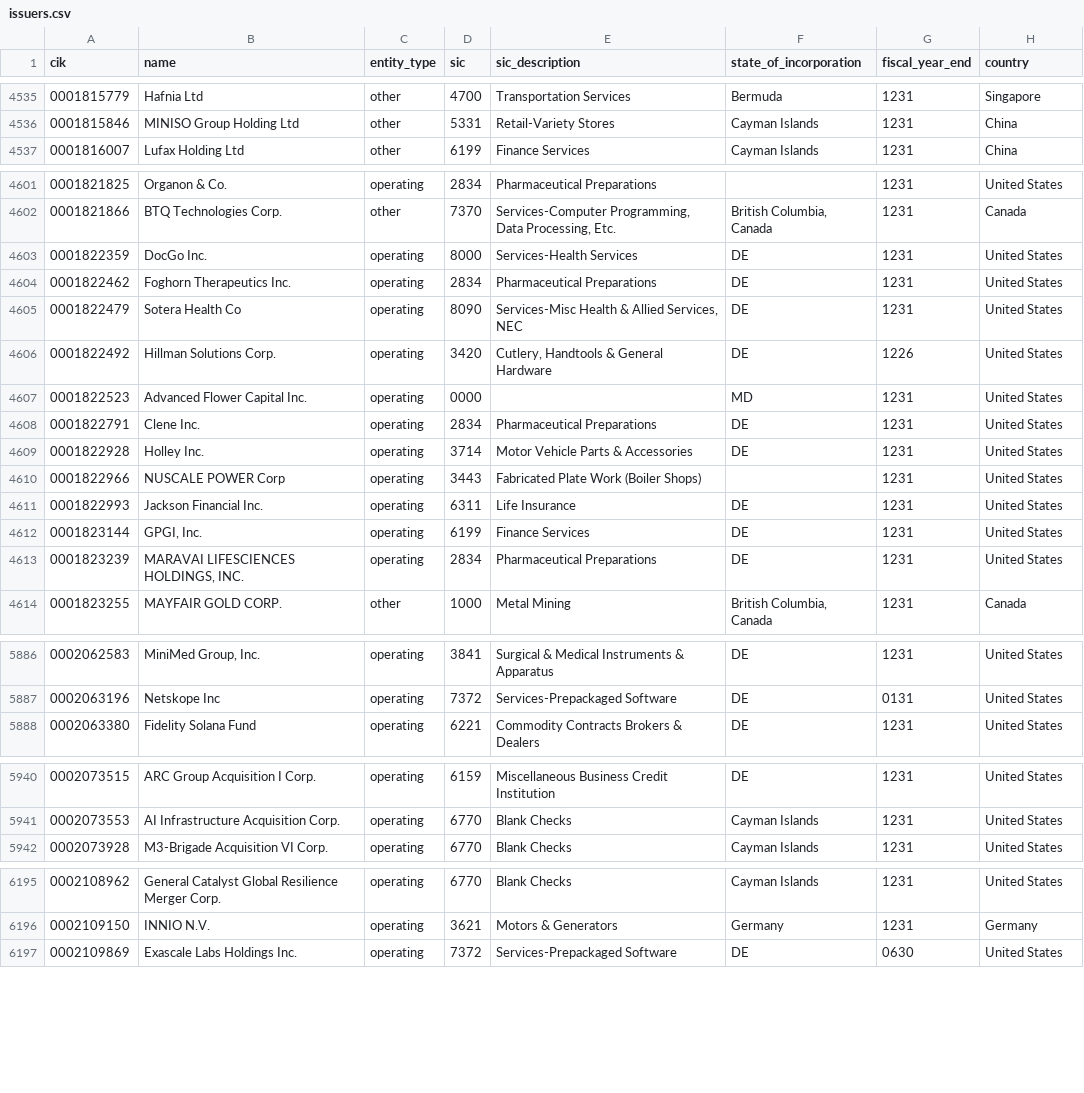
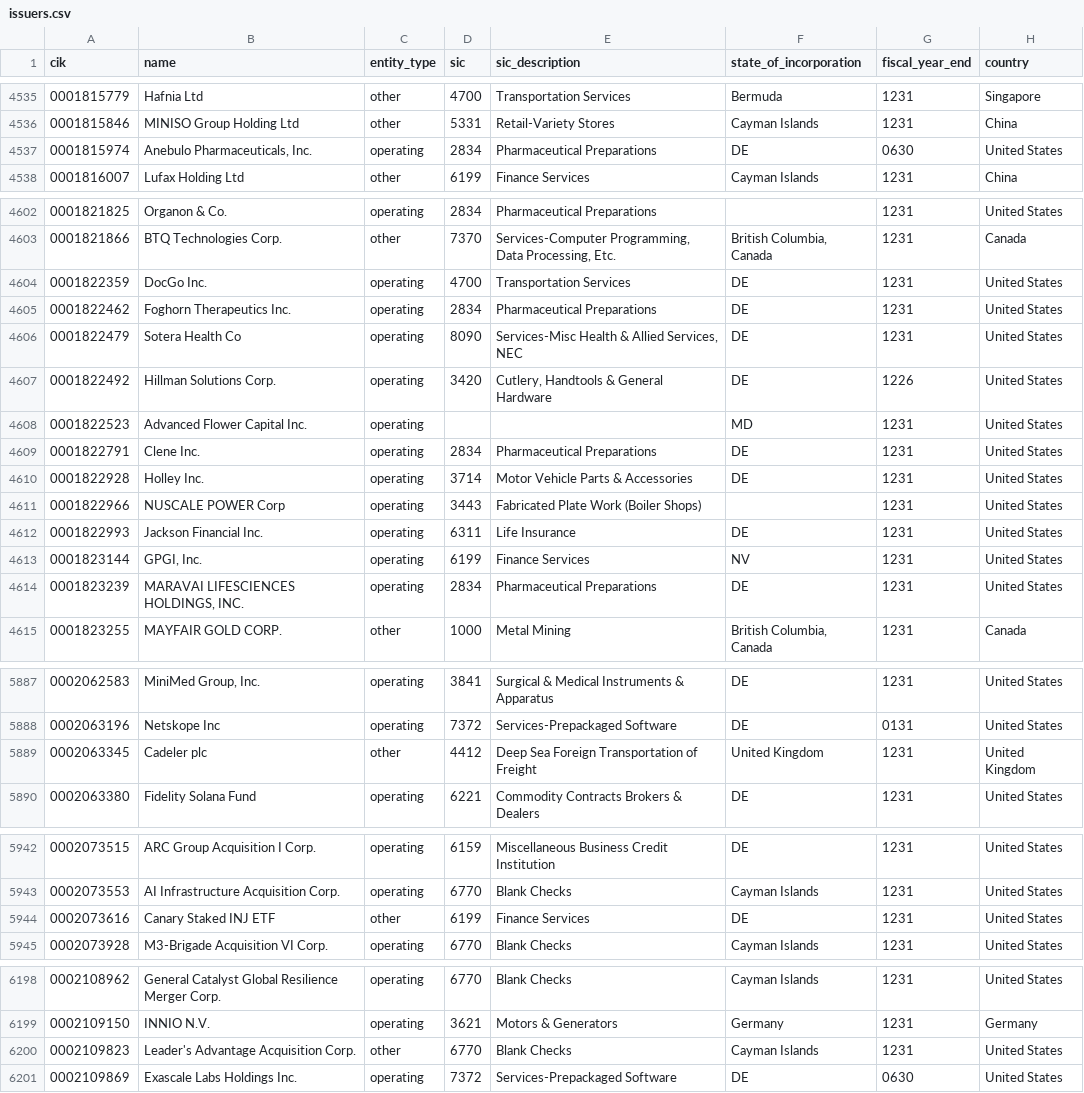
Before and after one commit to zhuy9/security-master, a CSV file: data/issuers.csv, drawn as a sheet; only a part is shown, gaps mark what is left out; the diff covers the shown part only.

```diff
--- a/data/issuers.csv
+++ b/data/issuers.csv
@@ -4536,2 +4536,3 @@ cik,name,entity_type,sic,sic_description,state_of_incorporation,fiscal_year_end,
 0001815846,MINISO Group Holding Ltd,other,5331,Retail-Variety Stores,Cayman Islands,1231,China
+0001815974,"Anebulo Pharmaceuticals, Inc.",operating,2834,Pharmaceutical Preparations,DE,0630,United States
 0001816007,Lufax Holding Ltd,other,6199,Finance Services,Cayman Islands,1231,China
@@ -4602,3 +4603,3 @@ cik,name,entity_type,sic,sic_description,state_of_incorporation,fiscal_year_end,
 0001821866,BTQ Technologies Corp.,other,7370,"Services-Computer Programming, Data Processing, Etc.","British Columbia, Canada",1231,Canada
-0001822359,DocGo Inc.,operating,8000,Services-Health Services,DE,1231,United States
+0001822359,DocGo Inc.,operating,4700,Transportation Services,DE,1231,United States
 0001822462,Foghorn Therapeutics Inc.,operating,2834,Pharmaceutical Preparations,DE,1231,United States
@@ -4606,3 +4607,3 @@ cik,name,entity_type,sic,sic_description,state_of_incorporation,fiscal_year_end,
 0001822492,Hillman Solutions Corp.,operating,3420,"Cutlery, Handtools & General Hardware",DE,1226,United States
-0001822523,Advanced Flower Capital Inc.,operating,0000,,MD,1231,United States
+0001822523,Advanced Flower Capital Inc.,operating,,,MD,1231,United States
 0001822791,Clene Inc.,operating,2834,Pharmaceutical Preparations,DE,1231,United States
@@ -4611,3 +4612,3 @@ cik,name,entity_type,sic,sic_description,state_of_incorporation,fiscal_year_end,
 0001822993,Jackson Financial Inc.,operating,6311,Life Insurance,DE,1231,United States
-0001823144,"GPGI, Inc.",operating,6199,Finance Services,DE,1231,United States
+0001823144,"GPGI, Inc.",operating,6199,Finance Services,NV,1231,United States
 0001823239,"MARAVAI LIFESCIENCES HOLDINGS, INC.",operating,2834,Pharmaceutical Preparations,DE,1231,United States
@@ -5887,2 +5888,3 @@ cik,name,entity_type,sic,sic_description,state_of_incorporation,fiscal_year_end,
 0002063196,Netskope Inc,operating,7372,Services-Prepackaged Software,DE,0131,United States
+0002063345,Cadeler plc,other,4412,Deep Sea Foreign Transportation of  Freight,United Kingdom,1231,United Kingdom
 0002063380,Fidelity Solana Fund,operating,6221,Commodity Contracts Brokers & Dealers,DE,1231,United States
@@ -5941,2 +5943,3 @@ cik,name,entity_type,sic,sic_description,state_of_incorporation,fiscal_year_end,
 0002073553,AI Infrastructure Acquisition Corp.,operating,6770,Blank Checks,Cayman Islands,1231,United States
+0002073616,Canary Staked INJ ETF,other,6199,Finance Services,DE,1231,United States
 0002073928,M3-Brigade Acquisition VI Corp.,operating,6770,Blank Checks,Cayman Islands,1231,United States
@@ -6196,2 +6199,3 @@ cik,name,entity_type,sic,sic_description,state_of_incorporation,fiscal_year_end,
 0002109150,INNIO N.V.,operating,3621,Motors & Generators,Germany,1231,Germany
+0002109823,Leader's Advantage Acquisition Corp.,other,6770,Blank Checks,Cayman Islands,1231,United States
 0002109869,Exascale Labs Holdings Inc.,operating,7372,Services-Prepackaged Software,DE,0630,United States
```
Also changed, not shown: 42 edited cells elsewhere in this file, 2 other files.
